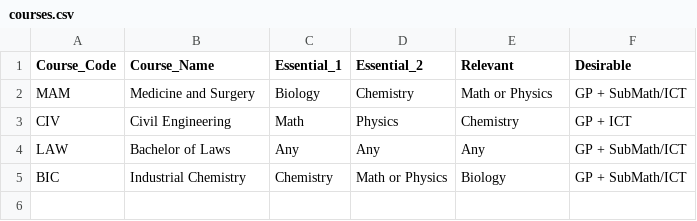
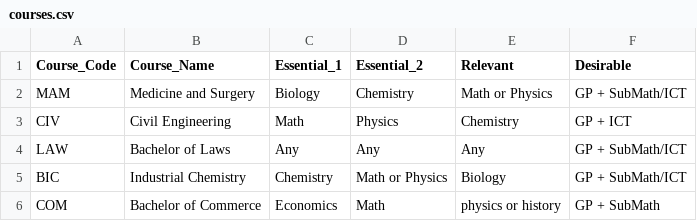
Before and after one commit to klarryj/uni_weight_calculator, a CSV file: courses.csv, drawn as a sheet; the diff names each change by its address in the sheet, - before the commit and + after, or states it on an @@ line.

Commit message:
Update courses.csv

```diff
--- a/courses.csv
+++ b/courses.csv
+row 6: COM | Bachelor of Commerce | Economics | Math | physics or history | GP + SubMath
```
